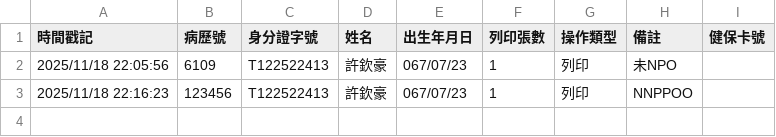
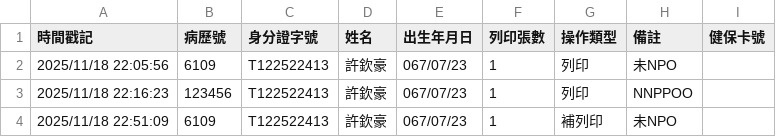
Before and after one commit to hsutumbler/ID_Printer, a CSV file: records/record_20251118.csv, drawn as a sheet.

```diff
--- a/records/record_20251118.csv
+++ b/records/record_20251118.csv
@@ -3 +3,2 @@
 2025/11/18 22:16:23,123456,T122522413,許欽豪,067/07/23,1,列印,NNPPOO,
+2025/11/18 22:51:09,6109,T122522413,許欽豪,067/07/23,1,補列印,未NPO,
```
Also changed, not shown: 2 other files.
